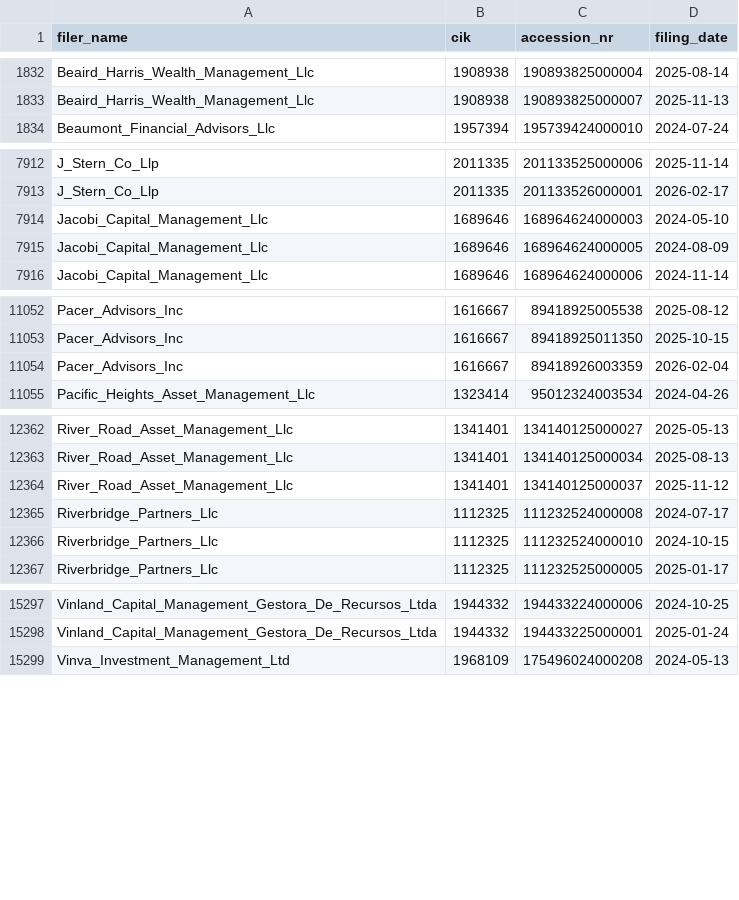
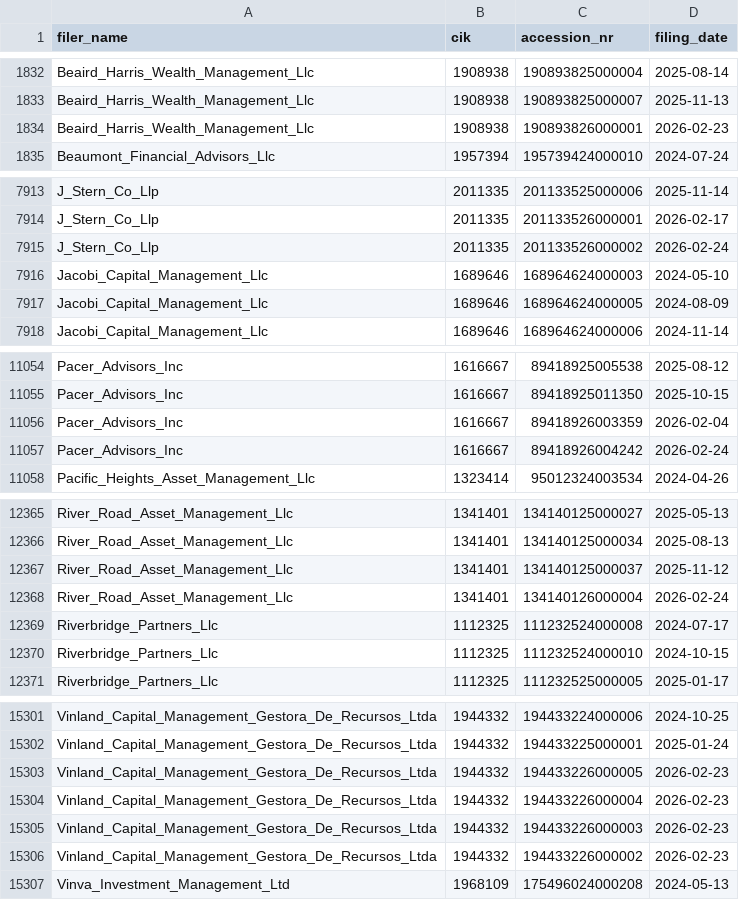
Before and after one commit to andreiCiocirlan/quarterly_holdings, a CSV file: data/sources/filer_accession_metadata.csv, drawn as a sheet; only a part is shown, gaps mark what is left out; the diff covers the shown part only; the diff names each change by its address in the sheet, - before the commit and + after, or states it on an @@ line.

Commit message:
q4 updates

```diff
--- a/data/sources/filer_accession_metadata.csv
+++ b/data/sources/filer_accession_metadata.csv
+row 1834: Beaird_Harris_Wealth_Management_Llc | 1908938 | 190893826000001 | 2026-02-23
+row 7915: J_Stern_Co_Llp | 2011335 | 201133526000002 | 2026-02-24
+row 11057: Pacer_Advisors_Inc | 1616667 | 89418926004242 | 2026-02-24
+row 12368: River_Road_Asset_Management_Llc | 1341401 | 134140126000004 | 2026-02-24
+row 15303: Vinland_Capital_Management_Gestora_De_Recursos_Ltda | 1944332 | 194433226000005 | 2026-02-23
+row 15304: Vinland_Capital_Management_Gestora_De_Recursos_Ltda | 1944332 | 194433226000004 | 2026-02-23
+row 15305: Vinland_Capital_Management_Gestora_De_Recursos_Ltda | 1944332 | 194433226000003 | 2026-02-23
+row 15306: Vinland_Capital_Management_Gestora_De_Recursos_Ltda | 1944332 | 194433226000002 | 2026-02-23
```
Also changed, not shown: 1 added row elsewhere in this file.
